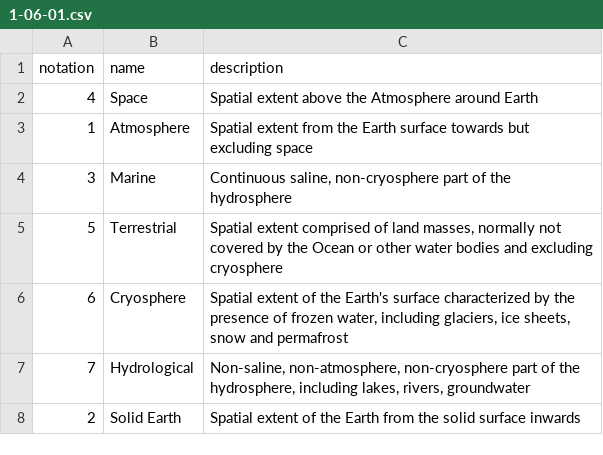
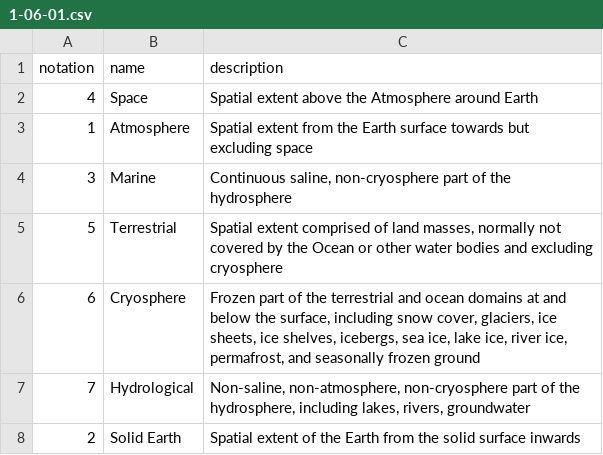
Before and after one commit to theOtherAmilan17/wmds, a CSV file: tables_en/1-06-01.csv, drawn as a sheet.

Commit message:
Update 1-06-01.csv

```diff
--- a/tables_en/1-06-01.csv
+++ b/tables_en/1-06-01.csv
@@ -5,3 +5,3 @@ notation, name, description
 5,Terrestrial,"Spatial extent comprised of land masses, normally not covered by the Ocean or other water bodies and excluding cryosphere"
-6,Cryosphere,"Spatial extent of the Earth's surface characterized by the presence of frozen water, including glaciers, ice sheets, snow and permafrost"
+6,Cryosphere,"Frozen part of the terrestrial and ocean domains at and below the surface, including snow cover, glaciers, ice sheets, ice shelves, icebergs, sea ice, lake ice, river ice, permafrost, and seasonally frozen ground"
 7,Hydrological,"Non-saline, non-atmosphere, non-cryosphere part of the hydrosphere, including lakes, rivers, groundwater"
```
